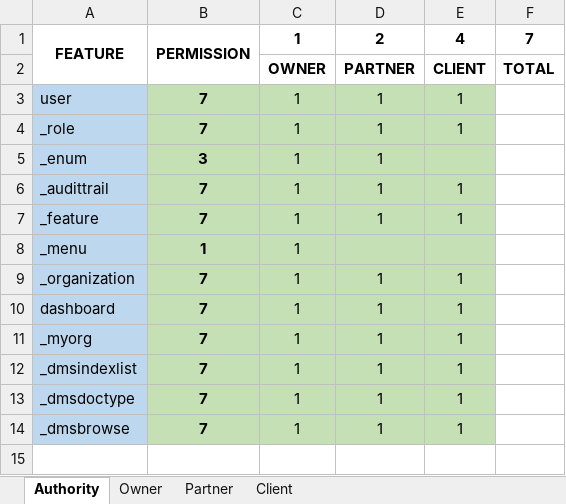
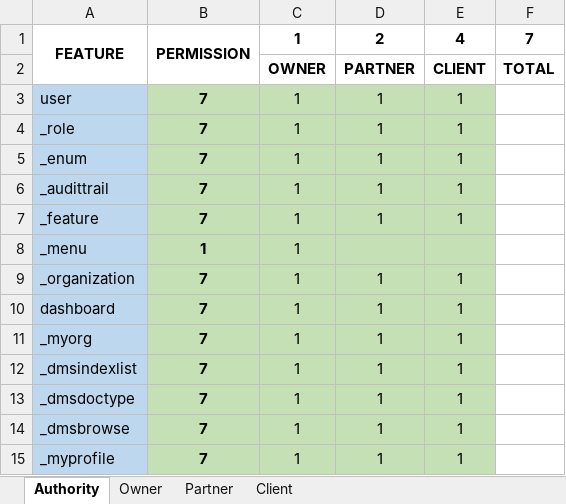
Before and after one commit to gaigemini/baseappv2, an Excel workbook: SecurityMatrix.xlsx, sheet Authority, drawn as a sheet; values as stored, in another font and other column widths than the file's, no borders; the diff names each change by its address in the sheet, - before the commit and + after, or states it on an @@ line.

```diff
--- a/SecurityMatrix.xlsx (sheet Authority)
+++ b/SecurityMatrix.xlsx (sheet Authority)
-B5: 3
+B5: 7
-E5: (empty)
+E5: 1
+row 15: _myprofile | 7 | 1 | 1 | 1
```
Also changed, not shown: sheet Client, sheet Owner, sheet Partner, 3 other files.
